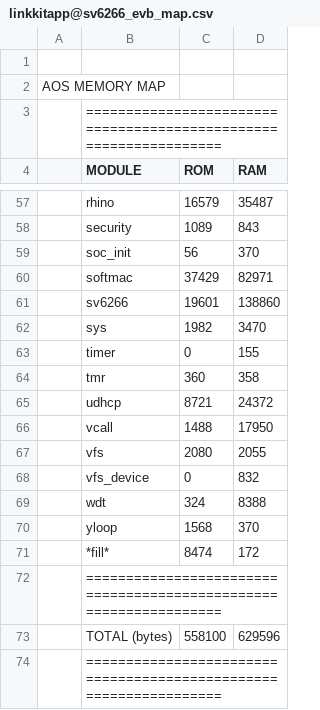
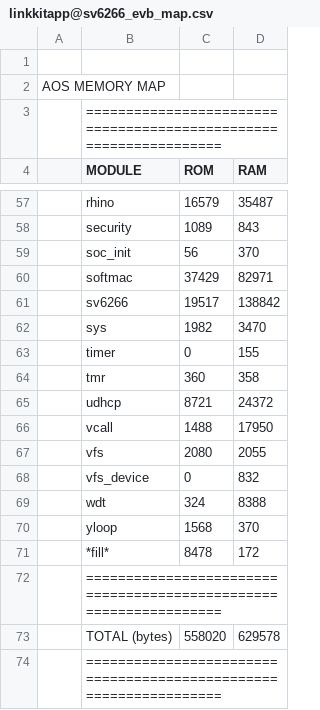
Before and after one commit to EatonYao/alios_aligenie, a CSV file: out/linkkitapp@sv6266_evb/binary/linkkitapp@sv6266_evb_map.csv, drawn as a sheet; only a part is shown, gaps mark what is left out.

```diff
--- a/out/linkkitapp@sv6266_evb/binary/linkkitapp@sv6266_evb_map.csv
+++ b/out/linkkitapp@sv6266_evb/binary/linkkitapp@sv6266_evb_map.csv
@@ -60,3 +60,3 @@
 | softmac                                  | 37429     | 82971    |
-| sv6266                                   | 19601     | 138860   |
+| sv6266                                   | 19517     | 138842   |
 | sys                                      | 1982      | 3470     |
@@ -70,5 +70,5 @@
 | yloop                                    | 1568      | 370      |
-| *fill*                                   | 8474      | 172      |
+| *fill*                                   | 8478      | 172      |
 |=================================================================|
-| TOTAL (bytes)                            | 558100    | 629596   |
+| TOTAL (bytes)                            | 558020    | 629578   |
 |=================================================================|
```
Also changed, not shown: 9 other files.
